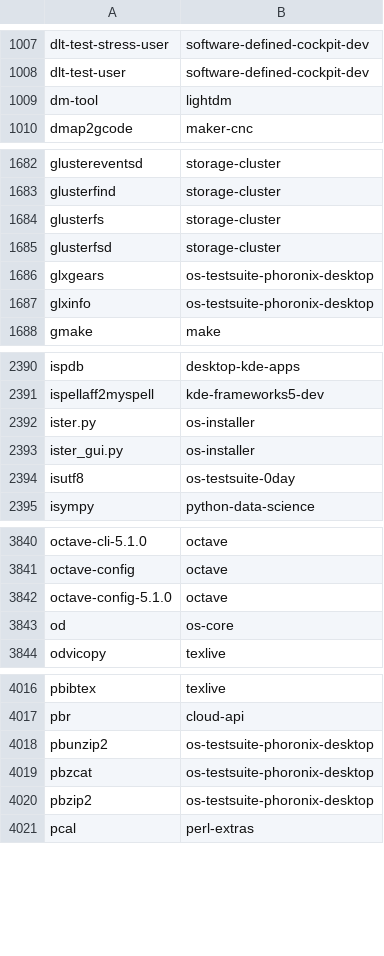
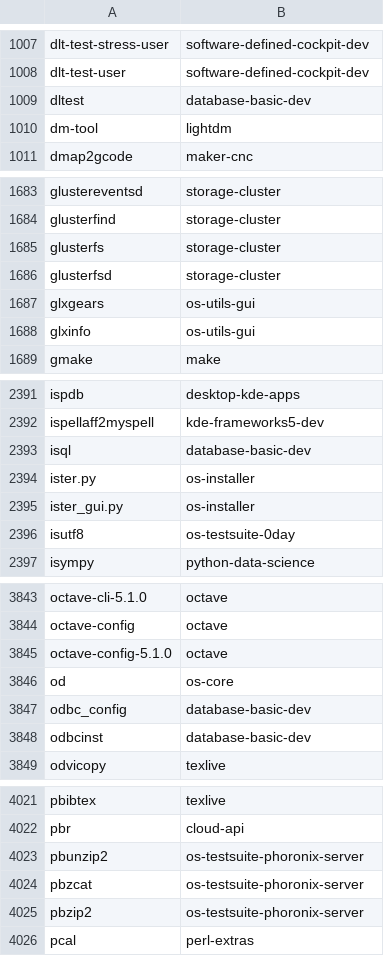
Before and after one commit to lebensterben/cnf, a CSV file: commandlist.csv, drawn as a sheet; only a part is shown, gaps mark what is left out; the diff covers the shown part only.

Commit message:
update command list for 28460

```diff
--- a/commandlist.csv
+++ b/commandlist.csv
@@ -1008,2 +1008,3 @@ dlt-test-stress-user	software-defined-cockpit-dev
 dlt-test-user	software-defined-cockpit-dev
+dltest	database-basic-dev
 dm-tool	lightdm
@@ -1685,4 +1686,4 @@ glusterfs	storage-cluster
 glusterfsd	storage-cluster
-glxgears	os-testsuite-phoronix-desktop
-glxinfo	os-testsuite-phoronix-desktop
+glxgears	os-utils-gui
+glxinfo	os-utils-gui
 gmake	make
@@ -2391,2 +2392,3 @@ ispdb	desktop-kde-apps
 ispellaff2myspell	kde-frameworks5-dev
+isql	database-basic-dev
 ister.py	os-installer
@@ -3843,2 +3846,4 @@ octave-config-5.1.0	octave
 od	os-core
+odbc_config	database-basic-dev
+odbcinst	database-basic-dev
 odvicopy	texlive
@@ -4017,5 +4022,5 @@ pbibtex	texlive
 pbr	cloud-api
-pbunzip2	os-testsuite-phoronix-desktop
-pbzcat	os-testsuite-phoronix-desktop
-pbzip2	os-testsuite-phoronix-desktop
+pbunzip2	os-testsuite-phoronix-server
+pbzcat	os-testsuite-phoronix-server
+pbzip2	os-testsuite-phoronix-server
 pcal	perl-extras
```
Also changed, not shown: 2 added rows and 7 edited cells elsewhere in this file, 2 other files.
